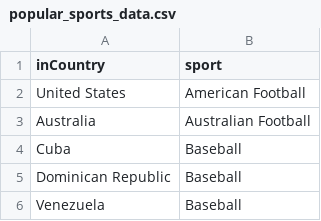
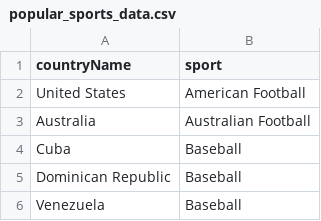
Before and after one commit to kaspromonti/Data_Condas_Project_2, a CSV file: Final Datasets/popular_sports_data.csv, drawn as a sheet; only a part is shown.

```diff
--- a/Final Datasets/popular_sports_data.csv
+++ b/Final Datasets/popular_sports_data.csv
@@ -1,2 +1,2 @@
-inCountry,sport
+countryName,sport
 United States,American Football
```
Also changed, not shown: Final Datasets/Country_Reference_Table.csv, Final Datasets/fitness_data.csv, 4 other files.
